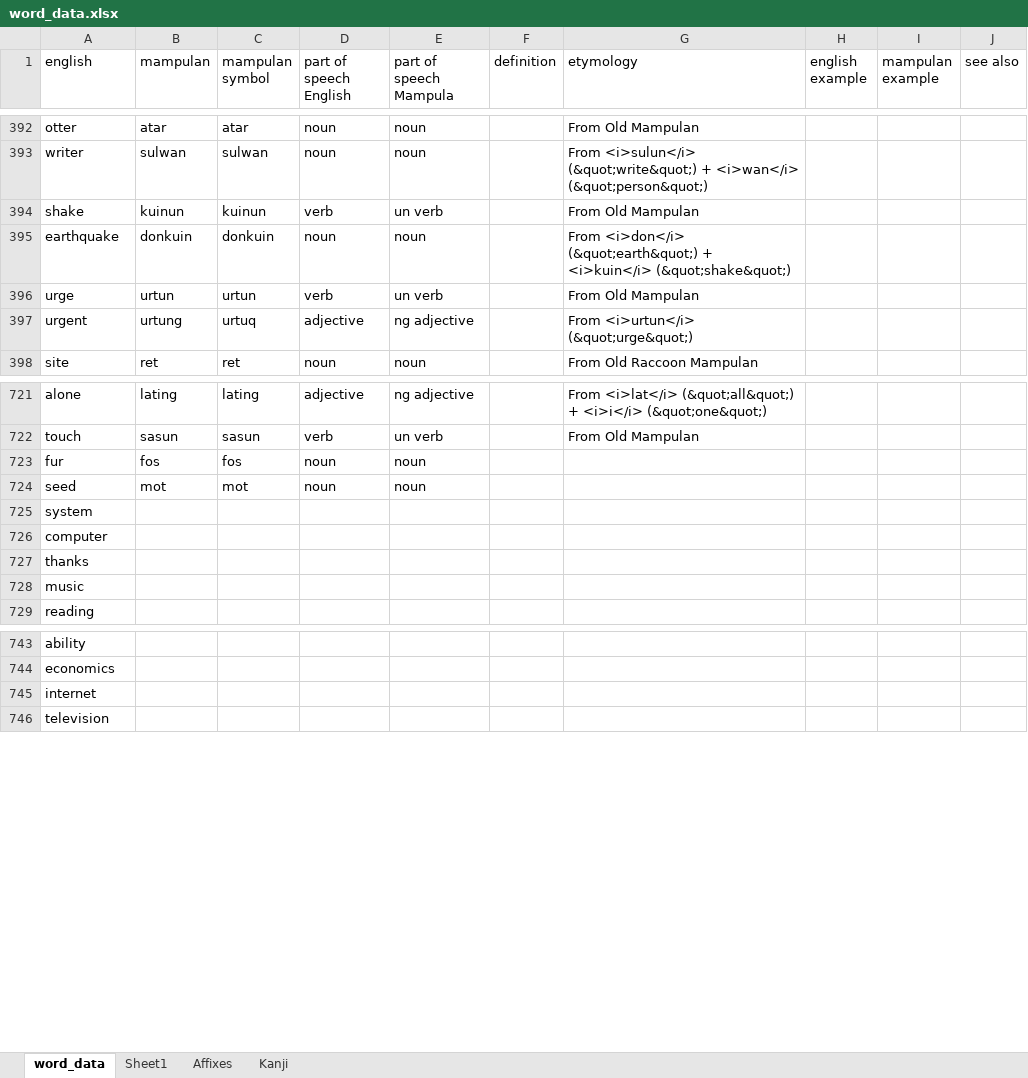
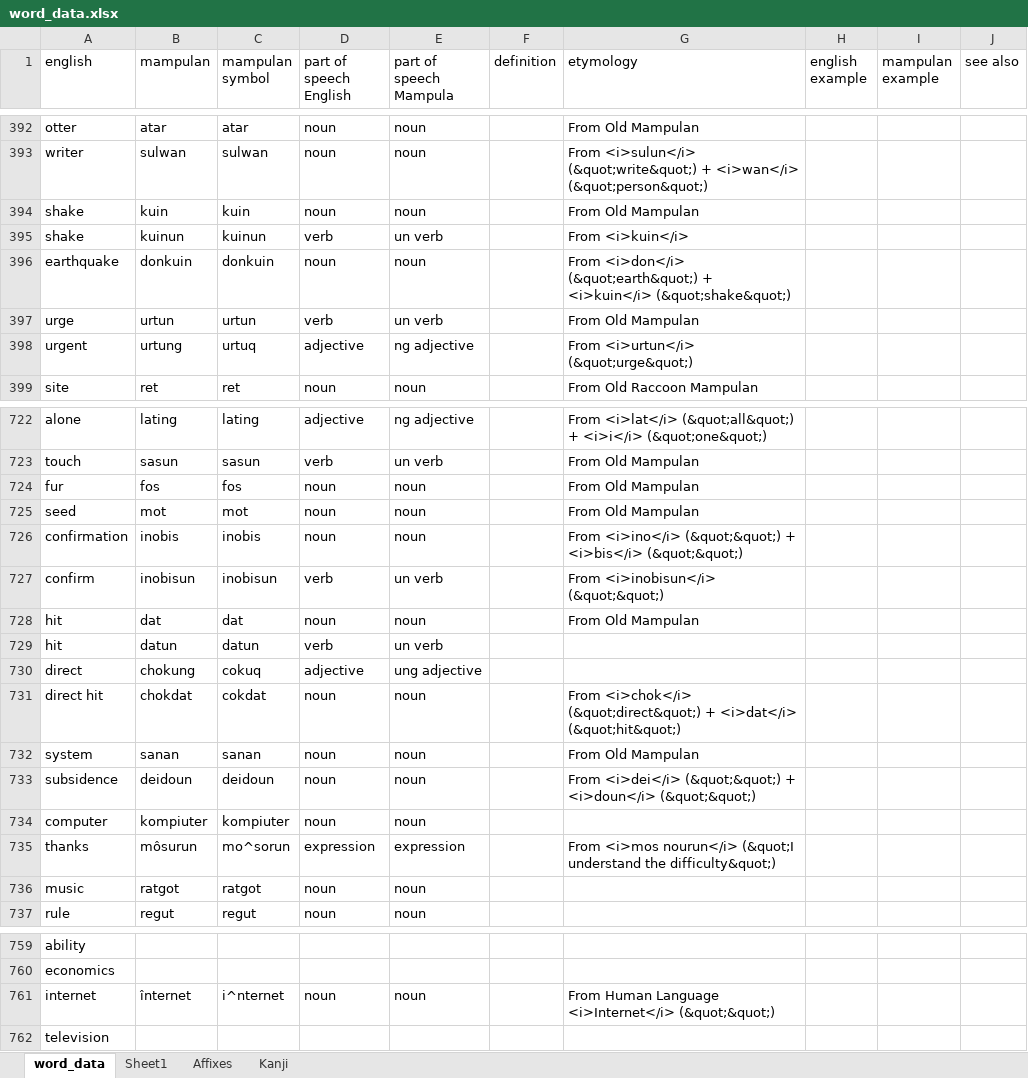
Before and after one commit to AlexAndPedro/alexandpedro.github.io, an Excel workbook: data/word_data.xlsx, sheet word_data, drawn as a sheet; only a part is shown, gaps mark what is left out; values as stored, in another font and other column widths than the file's, no borders; conditional formats not drawn; removed rows and columns are numbered as before the commit, all else as after; the diff covers the shown part only; the diff names each change by its address in the sheet, - before the commit and + after, or states it on an @@ line.

```diff
--- a/data/word_data.xlsx (sheet word_data)
+++ b/data/word_data.xlsx (sheet word_data)
+row 394: shake | kuin | kuin | noun | noun |  | From Old Mampulan
-G395 (etymology): From Old Mampulan
+G395 (etymology): From <i>kuin</i>
-G724:G725 (etymology): (empty)
+G724:G725 (etymology): From Old Mampulan
+row 726: confirmation | inobis | inobis | noun | noun |  | From <i>ino</i> (&quot;&quot;) + <i>bis</i> (&quot;&quot;)
+row 727: confirm | inobisun | inobisun | verb | un verb |  | From <i>inobisun</i> (&quot;&quot;)
+row 728: hit | dat | dat | noun | noun |  | From Old Mampulan
+row 729: hit | datun | datun | verb | un verb
+row 730: direct | chokung | cokuq | adjective | ung adjective
+row 731: direct hit | chokdat | cokdat | noun | noun |  | From <i>chok</i> (&quot;direct&quot;) + <i>dat</i> (&quot;hit&quot;)
-B732 (mampulan): (empty)
+B732 (mampulan): sanan
-C732 (mampulan symbol): (empty)
+C732 (mampulan symbol): sanan
-D732 (part of speech English): (empty)
+D732 (part of speech English): noun
-E732 (part of speech Mampula): (empty)
+E732 (part of speech Mampula): noun
-G732 (etymology): (empty)
+G732 (etymology): From Old Mampulan
+row 733: subsidence | deidoun | deidoun | noun | noun |  | From <i>dei</i> (&quot;&quot;) + <i>doun</i> (&quot;&quot;)
-B734 (mampulan): (empty)
+B734 (mampulan): kompiuter
-C734 (mampulan symbol): (empty)
+C734 (mampulan symbol): kompiuter
-D734 (part of speech English): (empty)
+D734 (part of speech English): noun
-E734 (part of speech Mampula): (empty)
+E734 (part of speech Mampula): noun
-B735 (mampulan): (empty)
+B735 (mampulan): môsurun
-C735 (mampulan symbol): (empty)
+C735 (mampulan symbol): mo^sorun
-D735 (part of speech English): (empty)
+D735 (part of speech English): expression
-E735 (part of speech Mampula): (empty)
+E735 (part of speech Mampula): expression
-G735 (etymology): (empty)
+G735 (etymology): From <i>mos nourun</i> (&quot;I understand the difficulty&quot;)
-B736 (mampulan): (empty)
+B736 (mampulan): ratgot
-C736 (mampulan symbol): (empty)
+C736 (mampulan symbol): ratgot
-D736 (part of speech English): (empty)
+D736 (part of speech English): noun
-E736 (part of speech Mampula): (empty)
+E736 (part of speech Mampula): noun
-row 729: reading
+row 737: rule | regut | regut | noun | noun
-B761 (mampulan): (empty)
+B761 (mampulan): înternet
-C761 (mampulan symbol): (empty)
+C761 (mampulan symbol): i^nternet
-D761 (part of speech English): (empty)
+D761 (part of speech English): noun
-E761 (part of speech Mampula): (empty)
+E761 (part of speech Mampula): noun
-G761 (etymology): (empty)
+G761 (etymology): From Human Language <i>Internet</i> (&quot;&quot;)
```
Also changed, not shown: 8 added rows, 26 removed rows and 67 edited cells elsewhere in this sheet, sheet Sheet1, sheet Kanji, sheet Affixes, 2 other files.
